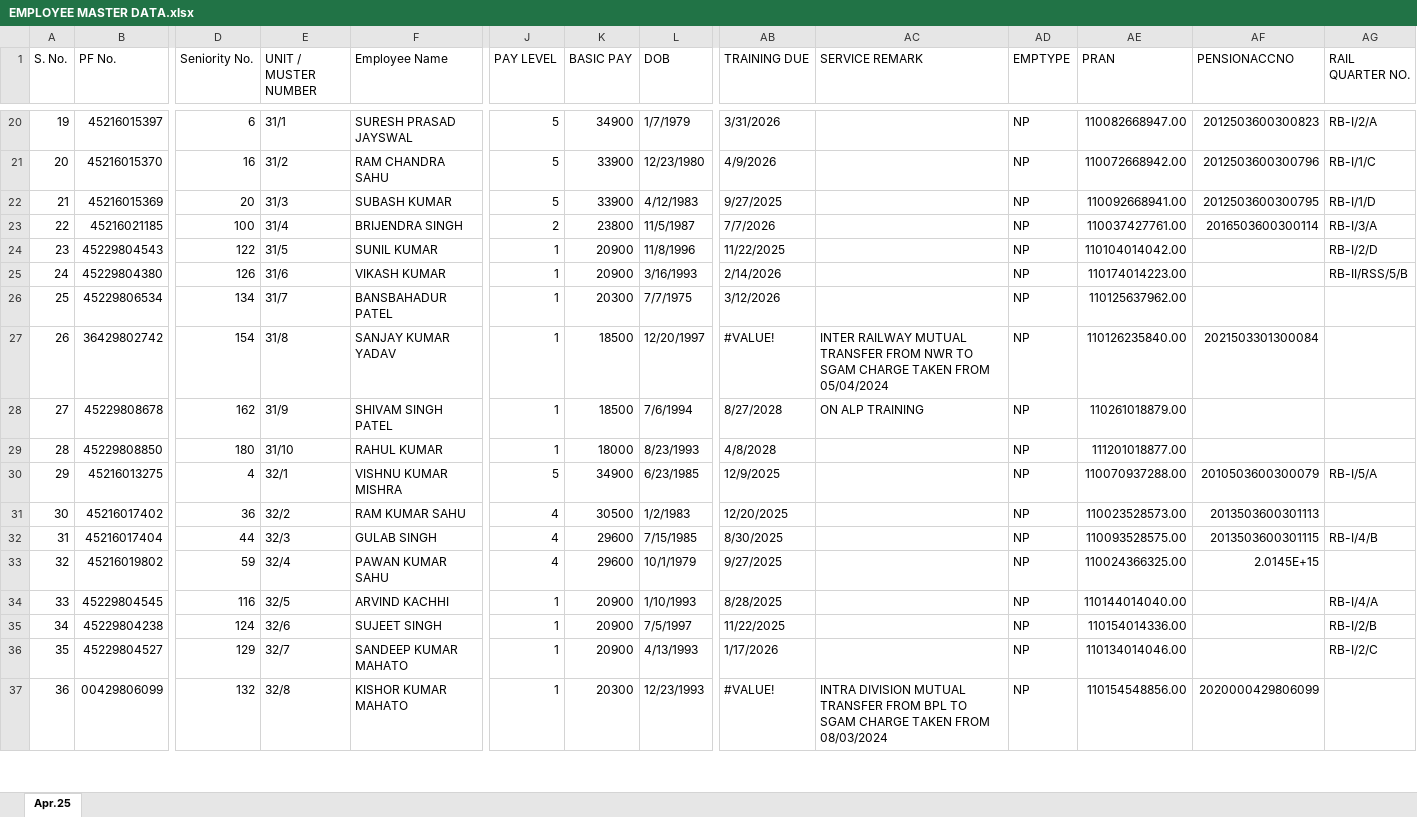
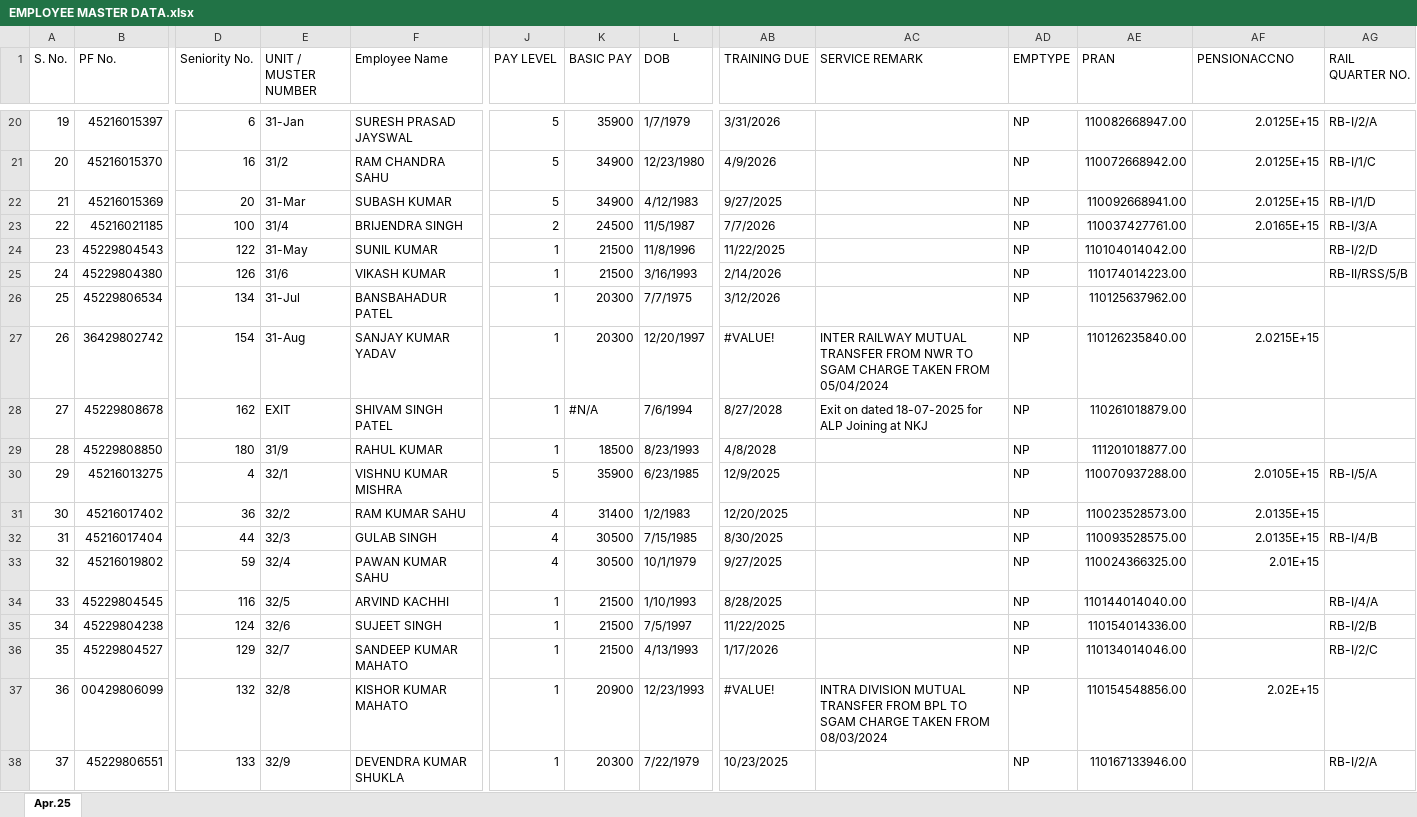
Before and after one commit to RKS69-sgam/MY_office_letter, an Excel workbook: assets/EMPLOYEE MASTER DATA.xlsx, sheet Apr.25, drawn as a sheet; only a part is shown, gaps mark what is left out; values as stored, in another font and other column widths than the file's, no cell formats; rows hold the shown columns only; the diff covers the shown part only; the diff names each change by its address in the sheet, - before the commit and + after, or states it on an @@ line.

```diff
--- a/assets/EMPLOYEE MASTER DATA.xlsx (sheet Apr.25)
+++ b/assets/EMPLOYEE MASTER DATA.xlsx (sheet Apr.25)
-E20 (UNIT / MUSTER NUMBER): 31/1
+E20 (UNIT / MUSTER NUMBER): 31-Jan
-K20 (BASIC PAY): 34900
+K20 (BASIC PAY): 35900
-AF20 (PENSIONACCNO): 2012503600300823
+AF20 (PENSIONACCNO): 2.0125E+15
-K21:K22 (BASIC PAY): 33900
+K21:K22 (BASIC PAY): 34900
-AF21 (PENSIONACCNO): 2012503600300796
+AF21 (PENSIONACCNO): 2.0125E+15
-E22 (UNIT / MUSTER NUMBER): 31/3
+E22 (UNIT / MUSTER NUMBER): 31-Mar
-AF22 (PENSIONACCNO): 2012503600300795
+AF22 (PENSIONACCNO): 2.0125E+15
-K23 (BASIC PAY): 23800
+K23 (BASIC PAY): 24500
-AF23 (PENSIONACCNO): 2016503600300114
+AF23 (PENSIONACCNO): 2.0165E+15
-E24 (UNIT / MUSTER NUMBER): 31/5
+E24 (UNIT / MUSTER NUMBER): 31-May
-K24:K25 (BASIC PAY): 20900
+K24:K25 (BASIC PAY): 21500
-E26 (UNIT / MUSTER NUMBER): 31/7
+E26 (UNIT / MUSTER NUMBER): 31-Jul
-E27 (UNIT / MUSTER NUMBER): 31/8
+E27 (UNIT / MUSTER NUMBER): 31-Aug
-K27 (BASIC PAY): 18500
+K27 (BASIC PAY): 20300
-AF27 (PENSIONACCNO): 2021503301300084
+AF27 (PENSIONACCNO): 2.0215E+15
-E28 (UNIT / MUSTER NUMBER): 31/9
+E28 (UNIT / MUSTER NUMBER): EXIT
-K28 (BASIC PAY): 18500
+K28 (BASIC PAY): #N/A
-AC28 (SERVICE REMARK): ON ALP TRAINING
+AC28 (SERVICE REMARK): Exit on dated 18-07-2025 for ALP Joining at NKJ
-E29 (UNIT / MUSTER NUMBER): 31/10
+E29 (UNIT / MUSTER NUMBER): 31/9
-K29 (BASIC PAY): 18000
+K29 (BASIC PAY): 18500
-K30 (BASIC PAY): 34900
+K30 (BASIC PAY): 35900
-AF30 (PENSIONACCNO): 2010503600300079
+AF30 (PENSIONACCNO): 2.0105E+15
-K31 (BASIC PAY): 30500
+K31 (BASIC PAY): 31400
-AF31 (PENSIONACCNO): 2013503600301113
+AF31 (PENSIONACCNO): 2.0135E+15
-K32:K33 (BASIC PAY): 29600
+K32:K33 (BASIC PAY): 30500
-AF32 (PENSIONACCNO): 2013503600301115
+AF32 (PENSIONACCNO): 2.0135E+15
-AF33 (PENSIONACCNO): 2.0145E+15
+AF33 (PENSIONACCNO): 2.01E+15
-K34:K36 (BASIC PAY): 20900
+K34:K36 (BASIC PAY): 21500
-K37 (BASIC PAY): 20300
+K37 (BASIC PAY): 20900
-AF37 (PENSIONACCNO): 2020000429806099
+AF37 (PENSIONACCNO): 2.02E+15
+row 38: 37 | 45229806551 | 133 | 32/9 | DEVENDRA KUMAR SHUKLA | 1 | 20300 | 7/22/1979 | 10/23/2025 |  | NP | 110167133946.00 |  | RB-I/2/A
```
Also changed, not shown: 3 added rows, 2 removed rows, 320 edited cells and row numbers in column A elsewhere in this sheet, cell formats, formulas that keep their value.
